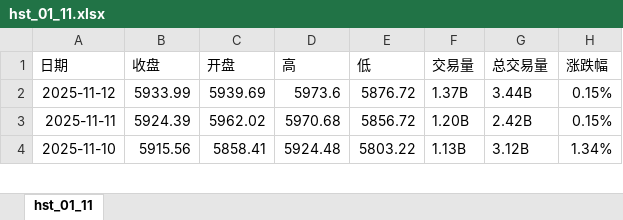
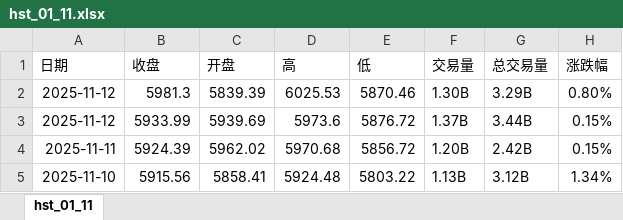
Before and after one commit to OutUniverse/data, an Excel workbook: data/hst_01_11.xlsx, sheet hst_01_11, drawn as a sheet; only a part is shown; values as stored, in another font and other column widths than the file's, no borders; the diff names each change by its address in the sheet, - before the commit and + after, or states it on an @@ line.

```diff
--- a/data/hst_01_11.xlsx (sheet hst_01_11)
+++ b/data/hst_01_11.xlsx (sheet hst_01_11)
+row 2: 2025-11-12 | 5981.3 | 5839.39 | 6025.53 | 5870.46 | 1.30B | 3.29B | 0.80%
```
Also changed, not shown: data/hs_01_11.xlsx.
